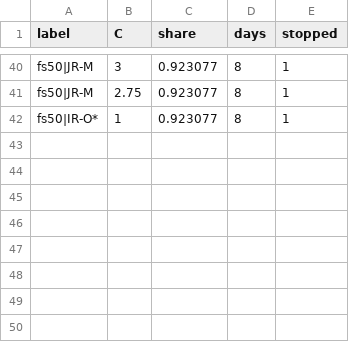
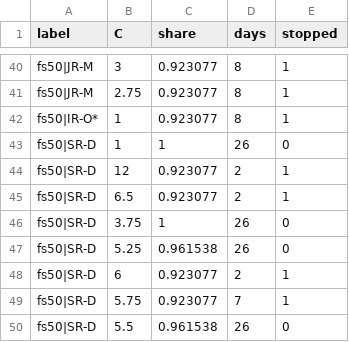
Before and after one commit to CCchen-Crush/datacenter, a CSV file: matlab/results/exp20_flex_S2a_evals.csv, drawn as a sheet; only a part is shown, gaps mark what is left out.

```diff
--- a/matlab/results/exp20_flex_S2a_evals.csv
+++ b/matlab/results/exp20_flex_S2a_evals.csv
@@ -42 +42,9 @@ fs50|JR-M,2.75,0.923077,8,1
 fs50|IR-O*,1,0.923077,8,1
+fs50|SR-D,1,1,26,0
+fs50|SR-D,12,0.923077,2,1
+fs50|SR-D,6.5,0.923077,2,1
+fs50|SR-D,3.75,1,26,0
+fs50|SR-D,5.25,0.961538,26,0
+fs50|SR-D,6,0.923077,2,1
+fs50|SR-D,5.75,0.923077,7,1
+fs50|SR-D,5.5,0.961538,26,0
```
Also changed, not shown: 3 other files.
